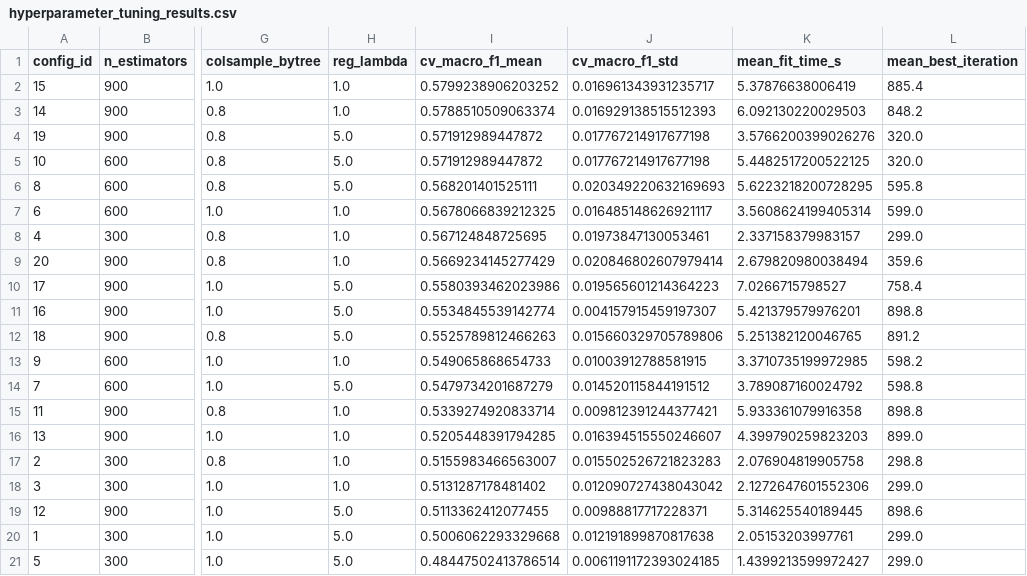
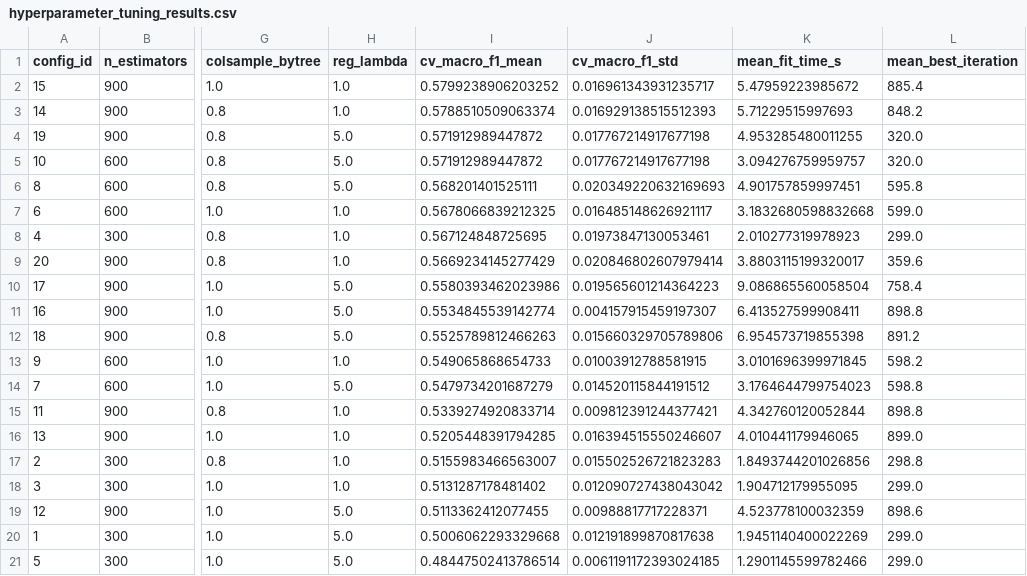
Before and after one commit to MA-Gondal/CIND-820-Capstone-Project, a CSV file: outputs/tables/hyperparameter_tuning_results.csv, drawn as a sheet; only a part is shown, gaps mark what is left out; the diff names each change by its address in the sheet, - before the commit and + after, or states it on an @@ line.

Commit message:
M4: refresh executed notebook outputs to match committed artifacts

```diff
--- a/outputs/tables/hyperparameter_tuning_results.csv
+++ b/outputs/tables/hyperparameter_tuning_results.csv
-K2 (mean_fit_time_s): 5.37876638006419
+K2 (mean_fit_time_s): 5.47959223985672
-K3 (mean_fit_time_s): 6.092130220029503
+K3 (mean_fit_time_s): 5.71229515997693
-K4 (mean_fit_time_s): 3.5766200399026276
+K4 (mean_fit_time_s): 4.953285480011255
-K5 (mean_fit_time_s): 5.4482517200522125
+K5 (mean_fit_time_s): 3.094276759959757
-K6 (mean_fit_time_s): 5.6223218200728295
+K6 (mean_fit_time_s): 4.901757859997451
-K7 (mean_fit_time_s): 3.5608624199405314
+K7 (mean_fit_time_s): 3.1832680598832668
-K8 (mean_fit_time_s): 2.337158379983157
+K8 (mean_fit_time_s): 2.010277319978923
-K9 (mean_fit_time_s): 2.679820980038494
+K9 (mean_fit_time_s): 3.8803115199320017
-K10 (mean_fit_time_s): 7.0266715798527
+K10 (mean_fit_time_s): 9.086865560058504
-K11 (mean_fit_time_s): 5.421379579976201
+K11 (mean_fit_time_s): 6.413527599908411
-K12 (mean_fit_time_s): 5.251382120046765
+K12 (mean_fit_time_s): 6.954573719855398
-K13 (mean_fit_time_s): 3.3710735199972985
+K13 (mean_fit_time_s): 3.0101696399971845
-K14 (mean_fit_time_s): 3.789087160024792
+K14 (mean_fit_time_s): 3.1764644799754023
-K15 (mean_fit_time_s): 5.933361079916358
+K15 (mean_fit_time_s): 4.342760120052844
-K16 (mean_fit_time_s): 4.399790259823203
+K16 (mean_fit_time_s): 4.010441179946065
-K17 (mean_fit_time_s): 2.076904819905758
+K17 (mean_fit_time_s): 1.8493744201026856
-K18 (mean_fit_time_s): 2.1272647601552306
+K18 (mean_fit_time_s): 1.904712179955095
-K19 (mean_fit_time_s): 5.314625540189445
+K19 (mean_fit_time_s): 4.523778100032359
-K20 (mean_fit_time_s): 2.05153203997761
+K20 (mean_fit_time_s): 1.9451140400022269
-K21 (mean_fit_time_s): 1.4399213599972427
+K21 (mean_fit_time_s): 1.2901145599782466
```
Also changed, not shown: outputs/tables/efficiency_summary.csv, outputs/tables/repeated_cv_results.csv, 10 other files.
